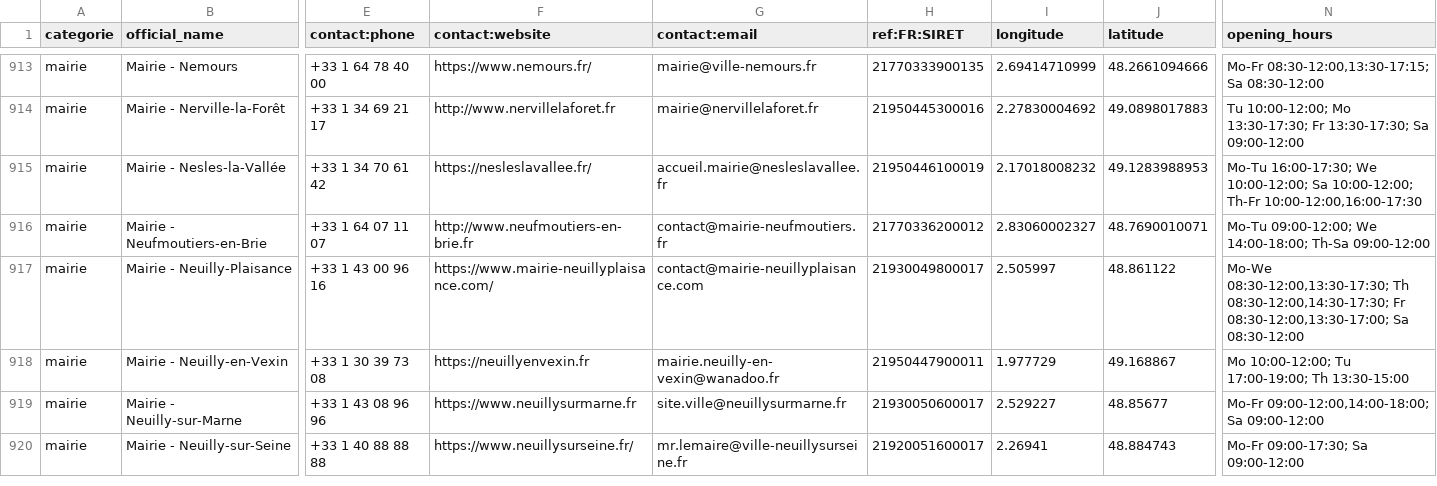
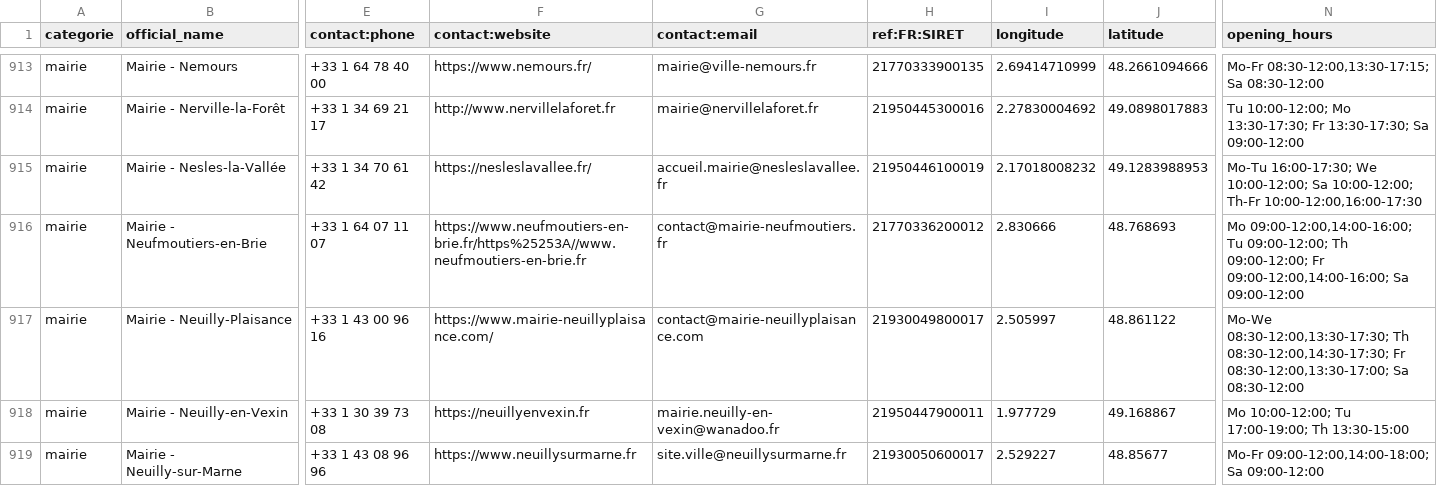
Before and after one commit to nlehuby/sepuqu, a CSV file: focus_with_osm.csv, drawn as a sheet; only a part is shown, gaps mark what is left out; the shorter side is filled out with more unchanged rows; the diff names each change by its address in the sheet, - before the commit and + after, or states it on an @@ line.

```diff
--- a/focus_with_osm.csv
+++ b/focus_with_osm.csv
-F916 (contact:website): http://www.neufmoutiers-en-brie.fr
+F916 (contact:website): https://www.neufmoutiers-en-brie.fr/https%25253A//www.neufmoutiers-en-brie.fr
-I916 (longitude): 2.83060002327
+I916 (longitude): 2.830666
-J916 (latitude): 48.7690010071
+J916 (latitude): 48.768693
-N916 (opening_hours): Mo-Tu 09:00-12:00; We 14:00-18:00; Th-Sa 09:00-12:00
+N916 (opening_hours): Mo 09:00-12:00,14:00-16:00; Tu 09:00-12:00; Th 09:00-12:00; Fr 09:00-12:00,14:00-16:00; Sa 09:00-12:00
```
Also changed, not shown: france_travail.csv.
